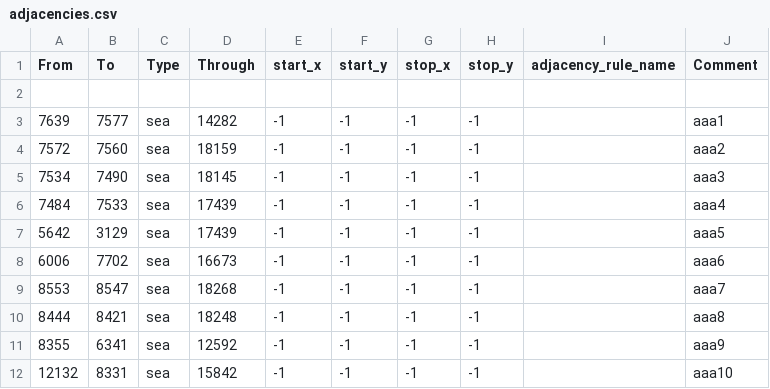
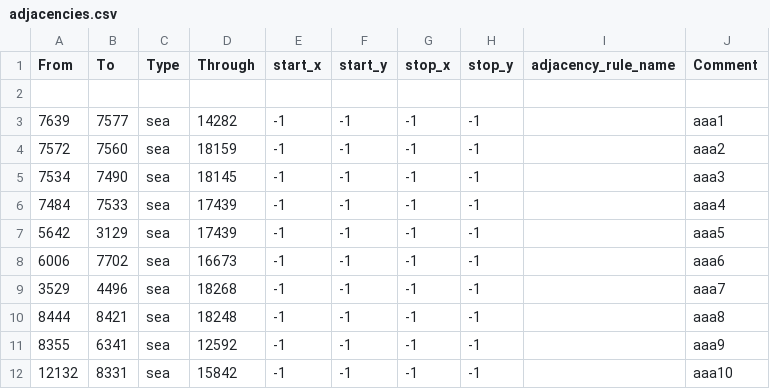
Before and after one commit to Ivysaur-Mrquestionmarks/epstein2020, a CSV file: map/adjacencies.csv, drawn as a sheet; only a part is shown.

Commit message:
ambassador's bridge correct location

```diff
--- a/map/adjacencies.csv
+++ b/map/adjacencies.csv
@@ -8,3 +8,3 @@ From;To;Type;Through;start_x;start_y;stop_x;stop_y;adjacency_rule_name;Comment
 6006;7702;sea;16673;-1;-1;-1;-1;;aaa6
-8553;8547;sea;18268;-1;-1;-1;-1;;aaa7
+3529;4496;sea;18268;-1;-1;-1;-1;;aaa7
 8444;8421;sea;18248;-1;-1;-1;-1;;aaa8
```
